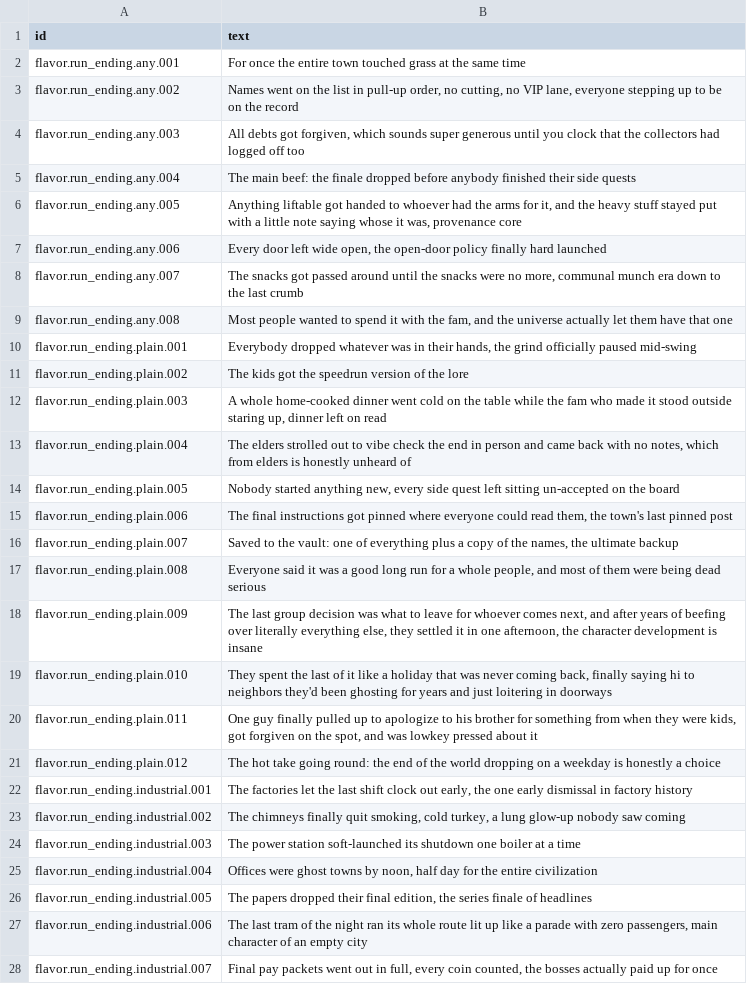
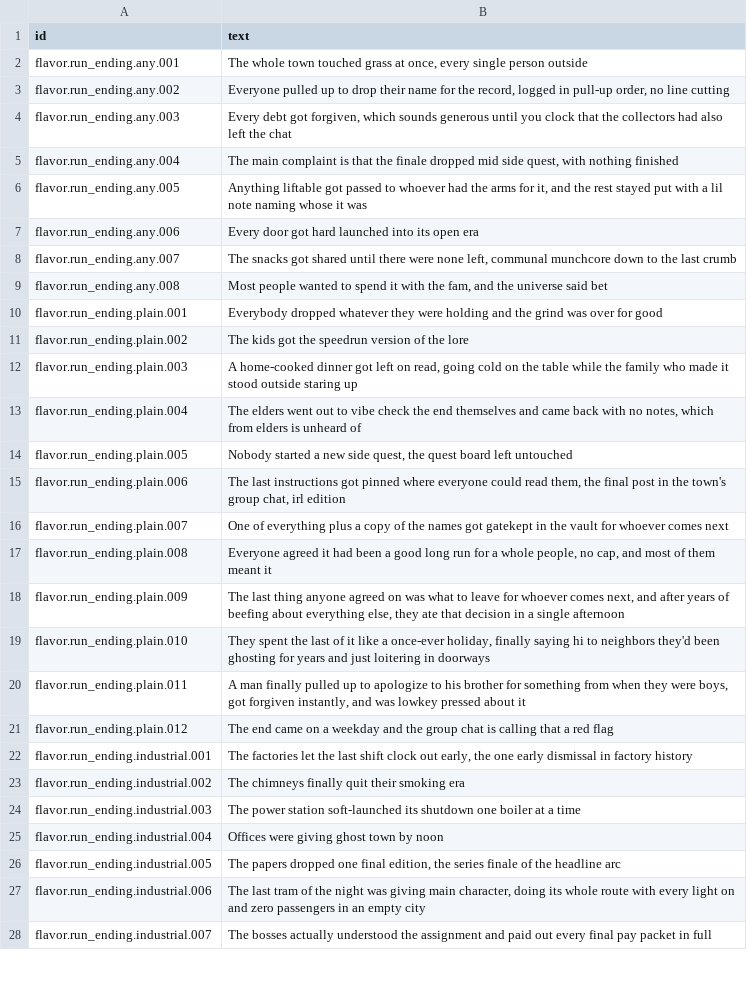
Before and after one commit to espresso20/ageforge, a CSV file: words/vibe/flavor-run-endings.csv, drawn as a sheet; only a part is shown; the diff covers the shown part only; the diff names each change by its address in the sheet, - before the commit and + after, or states it on an @@ line.

Commit message:
feat(vibemode): thicken flavor-run-endings, slang in every line

```diff
--- a/words/vibe/flavor-run-endings.csv
+++ b/words/vibe/flavor-run-endings.csv
-B2 (text): For once the entire town touched grass at the same time
+B2 (text): The whole town touched grass at once, every single person outside
-B3 (text): Names went on the list in pull-up order, no cutting, no VIP lane, everyone stepping up to be on the record
+B3 (text): Everyone pulled up to drop their name for the record, logged in pull-up order, no line cutting
-B4 (text): All debts got forgiven, which sounds super generous until you clock that the collectors had logged off too
+B4 (text): Every debt got forgiven, which sounds generous until you clock that the collectors had also left the chat
-B5 (text): The main beef: the finale dropped before anybody finished their side quests
+B5 (text): The main complaint is that the finale dropped mid side quest, with nothing finished
-B6 (text): …liftable got handed to whoever had the arms for it, and the heavy stuff stayed put with a little note saying whose it was, provenance core
+B6 (text): …liftable got passed to whoever had the arms for it, and the rest stayed put with a lil note naming whose it was
-B7 (text): Every door left wide open, the open-door policy finally hard launched
+B7 (text): Every door got hard launched into its open era
-B8 (text): …snacks got passed around until the snacks were no more, communal munch era down to…
+B8 (text): …snacks got shared until there were none left, communal munchcore down to…
-B9 (text): …the universe actually let them have that one
+B9 (text): …the universe said bet
-B10 (text): …dropped whatever was in their hands, the grind officially paused mid-swing
+B10 (text): …dropped whatever they were holding and the grind was over for good
-B12 (text): A whole home-cooked dinner went cold on the table while the fam who made it stood outside staring up, dinner left on read
+B12 (text): A home-cooked dinner got left on read, going cold on the table while the family who made it stood outside staring up
-B13 (text): The elders strolled out to vibe check the end in person and came back with no notes, which from elders is honestly unheard of
+B13 (text): The elders went out to vibe check the end themselves and came back with no notes, which from elders is unheard of
-B14 (text): Nobody started anything new, every side quest left sitting un-accepted on the board
+B14 (text): Nobody started a new side quest, the quest board left untouched
-B15 (text): The final instructions got pinned where everyone could read them, the town's last pinned post
+B15 (text): The last instructions got pinned where everyone could read them, the final post in the town's group chat, irl edition
-B16 (text): Saved to the vault: one of everything plus a copy of the names, the ultimate backup
+B16 (text): One of everything plus a copy of the names got gatekept in the vault for whoever comes next
-B17 (text): Everyone said it was a good long run for a whole people, and most of them were being dead serious
+B17 (text): Everyone agreed it had been a good long run for a whole people, no cap, and most of them meant it
-B18 (text): The last group decision was what to leave for whoever comes next, and after years of beefing over literally everything else, they settled it in one afternoon, the character development is insane
+B18 (text): The last thing anyone agreed on was what to leave for whoever comes next, and after years of beefing about everything else, they ate that decision in a single afternoon
-B19 (text): …like a holiday that was never coming back, finally saying…
+B19 (text): …like a once-ever holiday, finally saying…
-B20 (text): One guy finally pulled up to apologize to his brother for something from when they were kids, got forgiven on the spot, and was…
+B20 (text): A man finally pulled up to apologize to his brother for something from when they were boys, got forgiven instantly, and was…
-B21 (text): The hot take going round: the end of the world dropping on a weekday is honestly a choice
+B21 (text): The end came on a weekday and the group chat is calling that a red flag
-B23 (text): …finally quit smoking, cold turkey, a lung glow-up nobody saw coming
+B23 (text): …finally quit their smoking era
-B25 (text): Offices were ghost towns by noon, half day for the entire civilization
+B25 (text): Offices were giving ghost town by noon
-B26 (text): …papers dropped their final edition, the series finale of headlines
+B26 (text): …papers dropped one final edition, the series finale of the headline arc
-B27 (text): …the night ran its whole route lit up like a parade with zero passengers, main character of an empty…
+B27 (text): …the night was giving main character, doing its whole route with every light on and zero passengers in an empty…
-B28 (text): Final pay packets went out in full, every coin counted, the bosses actually paid up for once
+B28 (text): The bosses actually understood the assignment and paid out every final pay packet in full
```
Also changed, not shown: 71 edited cells elsewhere in this file.
